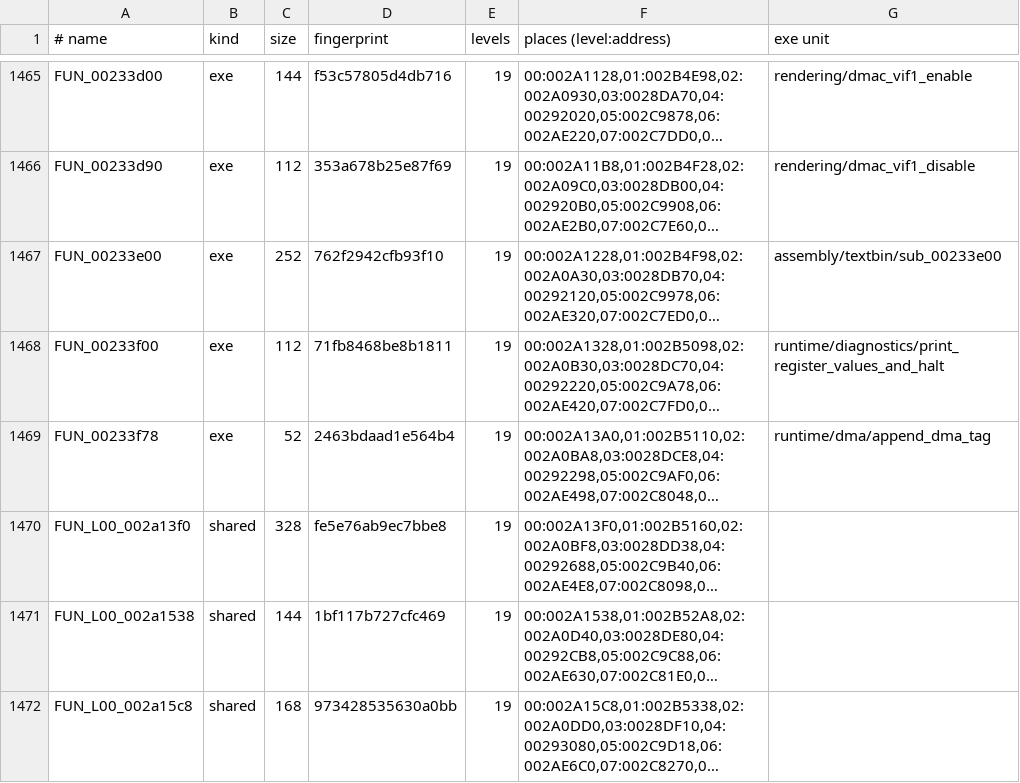
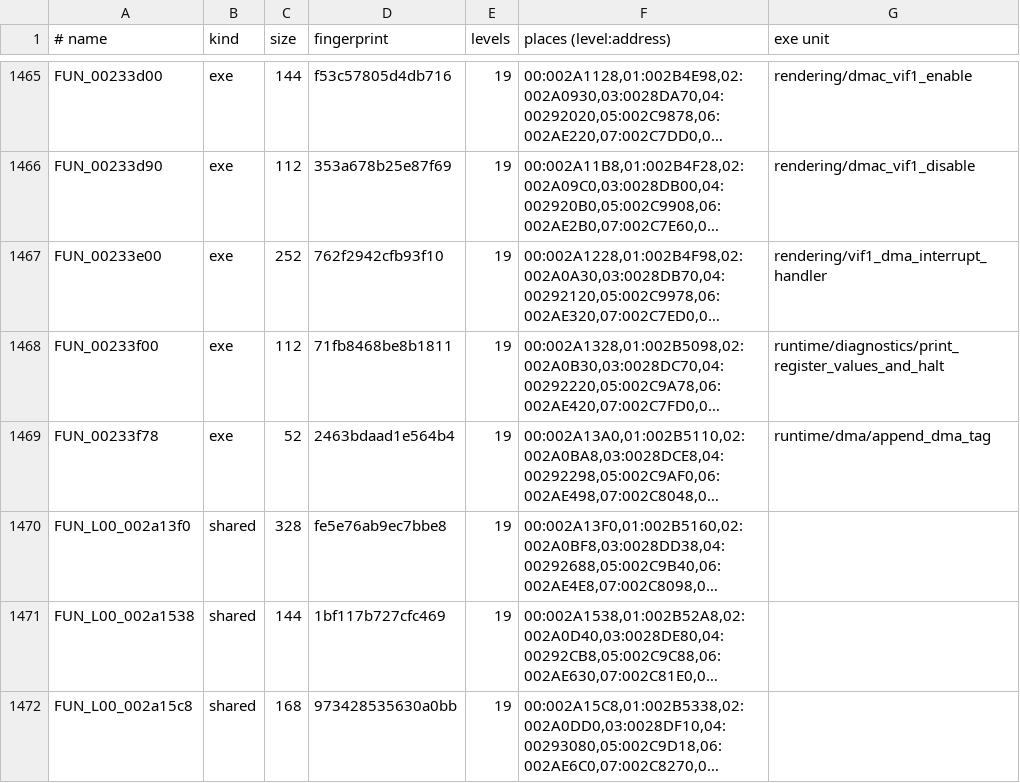
Before and after one commit to Clank700/Lombyte, a TSV file: config/overlays/us/functions.tsv, drawn as a sheet; only a part is shown, gaps mark what is left out; long unchanged cells end in …; the diff names each change by its address in the sheet, - before the commit and + after, or states it on an @@ line.

```diff
--- a/config/overlays/us/functions.tsv
+++ b/config/overlays/us/functions.tsv
-G1467 (exe unit): assembly/textbin/sub_00233e00
+G1467 (exe unit): rendering/vif1_dma_interrupt_handler
```
Also changed, not shown: 47 other files.
